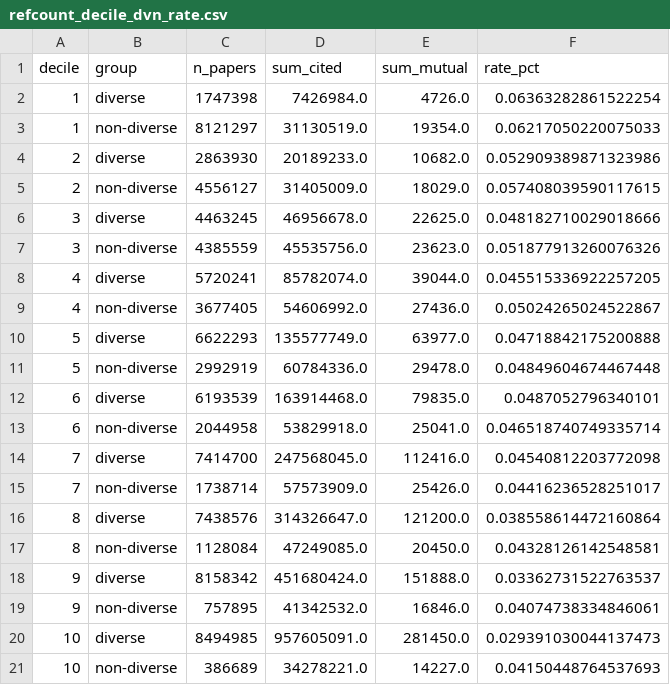
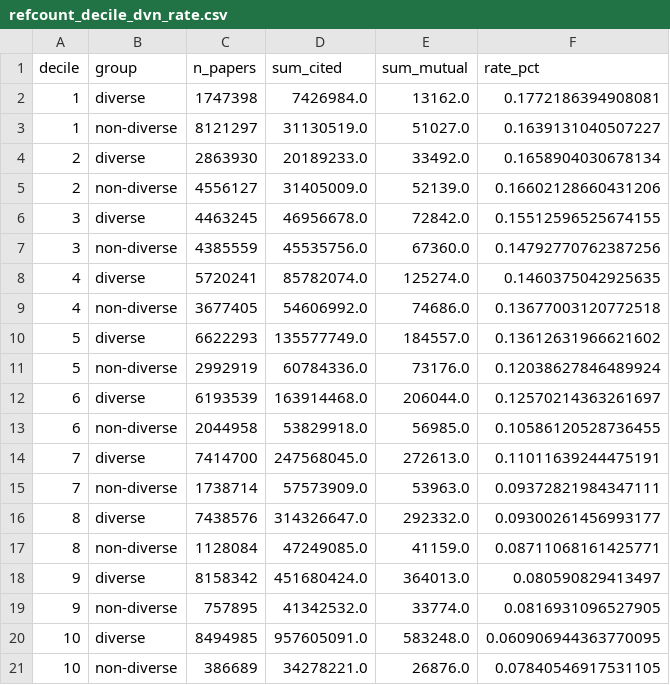
Before and after one commit to maayanmatsliah-tech/Citation-Graph-Analysis, a CSV file: figures/csvs/refcount_decile_dvn_rate.csv, drawn as a sheet.

Commit message:
updated figures based on new csv

```diff
--- a/figures/csvs/refcount_decile_dvn_rate.csv
+++ b/figures/csvs/refcount_decile_dvn_rate.csv
@@ -1,21 +1,21 @@
 decile,group,n_papers,sum_cited,sum_mutual,rate_pct
-1,diverse,1747398,7426984.0,4726.0,0.06363282861522254
-1,non-diverse,8121297,31130519.0,19354.0,0.06217050220075033
-2,diverse,2863930,20189233.0,10682.0,0.052909389871323986
-2,non-diverse,4556127,31405009.0,18029.0,0.057408039590117615
-3,diverse,4463245,46956678.0,22625.0,0.048182710029018666
-3,non-diverse,4385559,45535756.0,23623.0,0.051877913260076326
-4,diverse,5720241,85782074.0,39044.0,0.045515336922257205
-4,non-diverse,3677405,54606992.0,27436.0,0.05024265024522867
-5,diverse,6622293,135577749.0,63977.0,0.04718842175200888
-5,non-diverse,2992919,60784336.0,29478.0,0.04849604674467448
-6,diverse,6193539,163914468.0,79835.0,0.0487052796340101
-6,non-diverse,2044958,53829918.0,25041.0,0.046518740749335714
-7,diverse,7414700,247568045.0,112416.0,0.04540812203772098
-7,non-diverse,1738714,57573909.0,25426.0,0.04416236528251017
-8,diverse,7438576,314326647.0,121200.0,0.038558614472160864
-8,non-diverse,1128084,47249085.0,20450.0,0.04328126142548581
-9,diverse,8158342,451680424.0,151888.0,0.03362731522763537
-9,non-diverse,757895,41342532.0,16846.0,0.04074738334846061
-10,diverse,8494985,957605091.0,281450.0,0.029391030044137473
-10,non-diverse,386689,34278221.0,14227.0,0.04150448764537693
+1,diverse,1747398,7426984.0,13162.0,0.1772186394908081
+1,non-diverse,8121297,31130519.0,51027.0,0.1639131040507227
+2,diverse,2863930,20189233.0,33492.0,0.1658904030678134
+2,non-diverse,4556127,31405009.0,52139.0,0.16602128660431206
+3,diverse,4463245,46956678.0,72842.0,0.15512596525674155
+3,non-diverse,4385559,45535756.0,67360.0,0.14792770762387256
+4,diverse,5720241,85782074.0,125274.0,0.1460375042925635
+4,non-diverse,3677405,54606992.0,74686.0,0.13677003120772518
+5,diverse,6622293,135577749.0,184557.0,0.13612631966621602
+5,non-diverse,2992919,60784336.0,73176.0,0.12038627846489924
+6,diverse,6193539,163914468.0,206044.0,0.12570214363261697
+6,non-diverse,2044958,53829918.0,56985.0,0.10586120528736455
+7,diverse,7414700,247568045.0,272613.0,0.11011639244475191
+7,non-diverse,1738714,57573909.0,53963.0,0.09372821984347111
+8,diverse,7438576,314326647.0,292332.0,0.09300261456993177
+8,non-diverse,1128084,47249085.0,41159.0,0.08711068161425771
+9,diverse,8158342,451680424.0,364013.0,0.080590829413497
+9,non-diverse,757895,41342532.0,33774.0,0.0816931096527905
+10,diverse,8494985,957605091.0,583248.0,0.060906944363770095
+10,non-diverse,386689,34278221.0,26876.0,0.07840546917531105
```
Also changed, not shown: figures/csvs/refcount_decile_dvn_share.csv, 6 other files.
